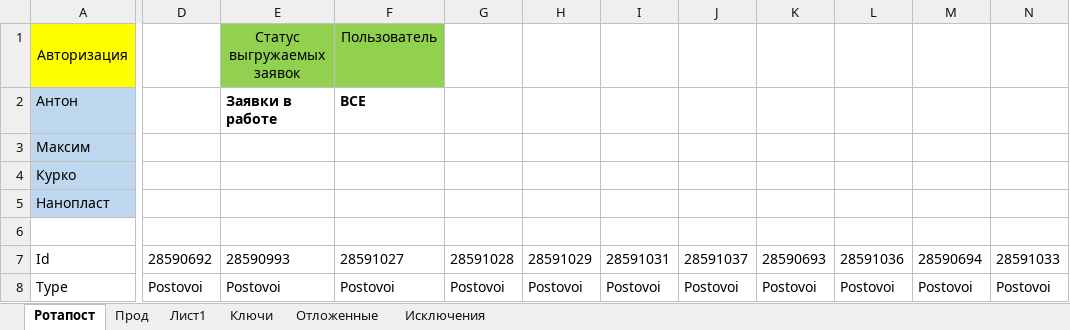
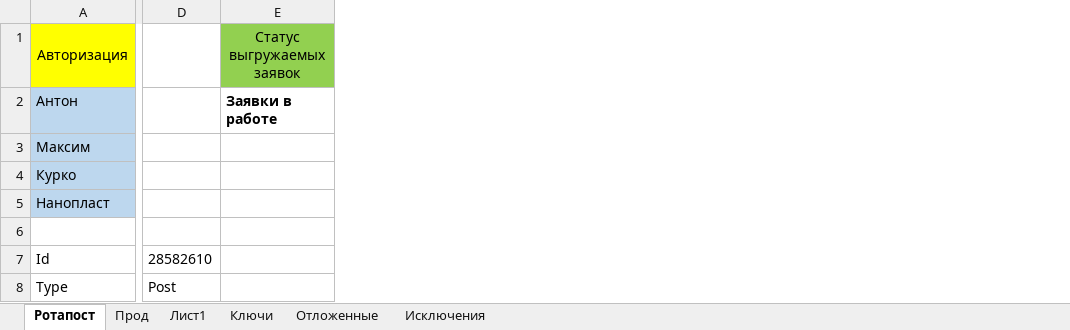
Before and after one commit to Goodron1981/MyMacros-master, an Excel workbook: Тестовая версия.xlsm, sheet Ротапост, drawn as a sheet; only a part is shown, gaps mark what is left out; values as stored, in another font and other column widths than the file's, no borders; charts and pictures not drawn; removed rows and columns are numbered as before the commit, all else as after; the diff covers the shown part only; the diff names each change by its address in the sheet, - before the commit and + after, or states it on an @@ line.

```diff
--- a/Тестовая версия.xlsm (sheet Ротапост)
+++ b/Тестовая версия.xlsm (sheet Ротапост)
-column D, rows 7-8: 28590692 | Postovoi
-column E, rows 1-8: Статус выгружаемых заявок | Заявки в работе |  |  |  |  | 28590993 | Postovoi
-column F, rows 1-8: Пользователь | ВСЕ |  |  |  |  | 28591027 | Postovoi
-column G, rows 7-8: 28591028 | Postovoi
-column H, rows 7-8: 28591029 | Postovoi
-column I, rows 7-8: 28591031 | Postovoi
-column J, rows 7-8: 28591037 | Postovoi
-column K, rows 7-8: 28590693 | Postovoi
-column L, rows 7-8: 28591036 | Postovoi
-column M, rows 7-8: 28590694 | Postovoi
-column N, rows 7-8: 28591033 | Postovoi
+column D, rows 7-8: 28582610 | Post
+column E, rows 1-2: Статус выгружаемых заявок | Заявки в работе
```
Also changed, not shown: 1 added column and 15 edited cells elsewhere in this sheet, sheet Прод, sheet Лист1, sheet Ключи, sheet Отложенные, Test.xlsm, 1 other file.
